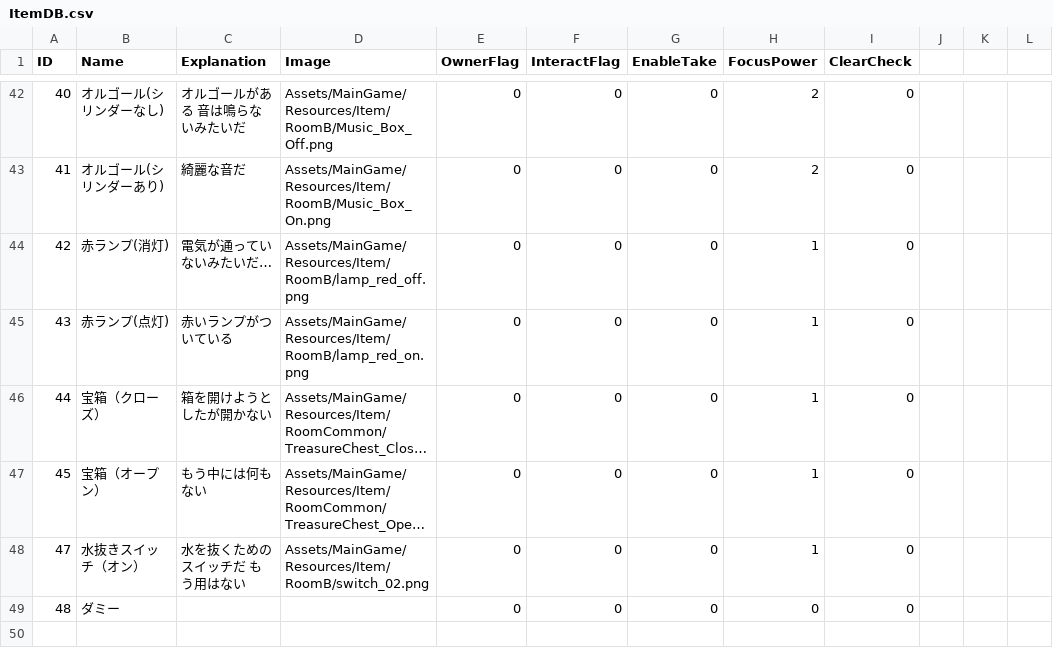
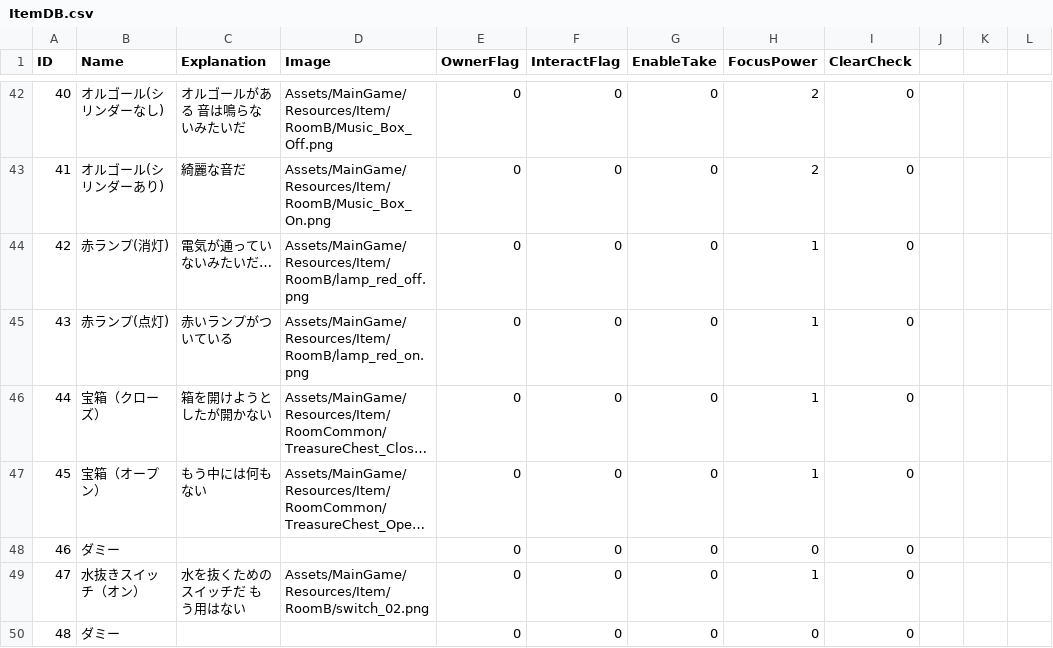
Before and after one commit to RiseManagement/30_Seconds2020334f1, a CSV file: Assets/ItemDataCreate/ItemDB.csv, drawn as a sheet; only a part is shown, gaps mark what is left out; long unchanged cells end in …; the diff names each change by its address in the sheet, - before the commit and + after, or states it on an @@ line.

```diff
--- a/Assets/ItemDataCreate/ItemDB.csv
+++ b/Assets/ItemDataCreate/ItemDB.csv
+row 48: 46 | ダミー |  |  | 0 | 0 | 0 | 0 | 0
```
Also changed, not shown: 53 other files.
